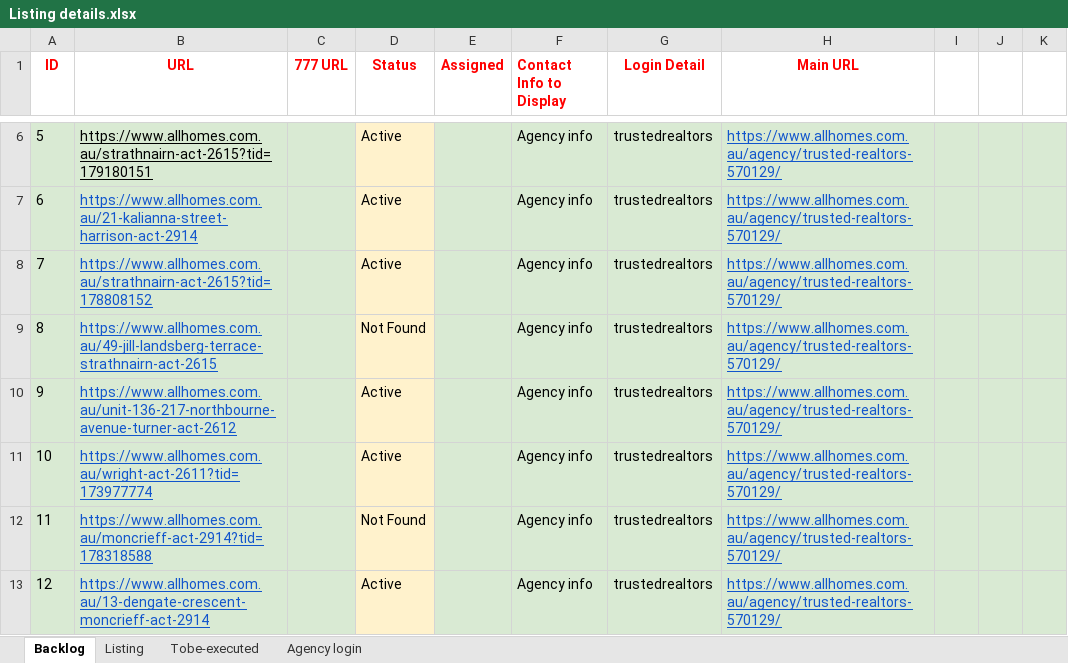
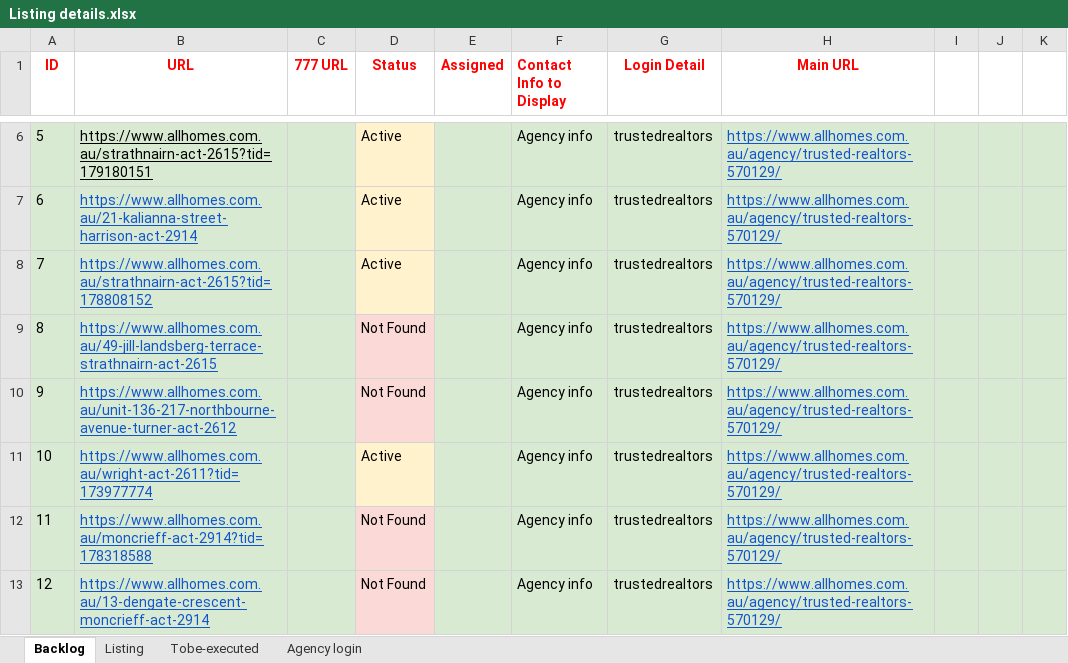
Before and after one commit to ynotcanberra/777Homes-business, an Excel workbook: src/main/resources/InputTestdata/Listing details.xlsx, sheet Backlog, drawn as a sheet; only a part is shown, gaps mark what is left out; values as stored, in another font and other column widths than the file's, no borders; the diff covers the shown part only; the diff names each change by its address in the sheet, - before the commit and + after, or states it on an @@ line.

```diff
--- a/src/main/resources/InputTestdata/Listing details.xlsx (sheet Backlog)
+++ b/src/main/resources/InputTestdata/Listing details.xlsx (sheet Backlog)
-D9:D10 fill: #FFF2CC
+D9:D10 fill: #FBD9D7
-D10 (Status): Active
+D10 (Status): Not Found
-D12:D13 fill: #FFF2CC
+D12:D13 fill: #FBD9D7
-D13 (Status): Active
+D13 (Status): Not Found
```
Also changed, not shown: 8 added rows, 11 edited cells and cell formats elsewhere in this sheet, sheet Listing.
